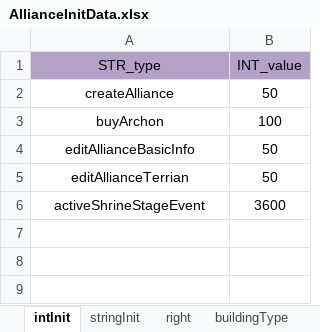
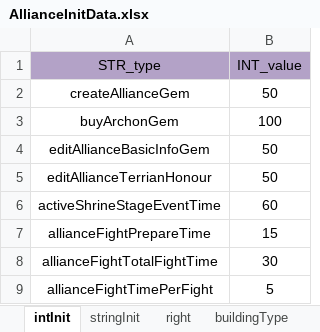
Before and after one commit to ModunZhang/kod_client, an Excel workbook: gameData/shared/AllianceInitData.xlsx, sheet intInit, drawn as a sheet; values as stored, in another font and other column widths than the file's, no borders; removed rows and columns are numbered as before the commit, all else as after; the diff names each change by its address in the sheet, - before the commit and + after, or states it on an @@ line.

```diff
--- a/gameData/shared/AllianceInitData.xlsx (sheet intInit)
+++ b/gameData/shared/AllianceInitData.xlsx (sheet intInit)
-A2 (STR_type): createAlliance
+A2 (STR_type): createAllianceGem
-A3 (STR_type): buyArchon
+A3 (STR_type): buyArchonGem
-A4 (STR_type): editAllianceBasicInfo
+A4 (STR_type): editAllianceBasicInfoGem
-A5 (STR_type): editAllianceTerrian
+A5 (STR_type): editAllianceTerrianHonour
-row 6: activeShrineStageEvent | 3600
+row 6: activeShrineStageEventTime | 60
+row 7: allianceFightPrepareTime | 15
+row 8: allianceFightTotalFightTime | 30
+row 9: allianceFightTimePerFight | 5
```
Also changed, not shown: sheet right.
